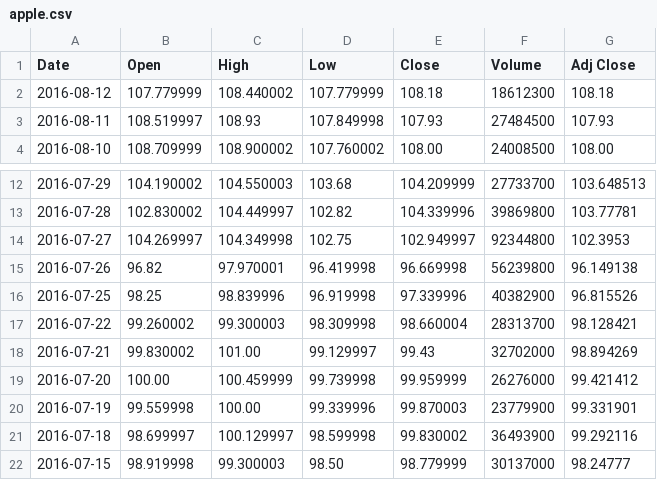
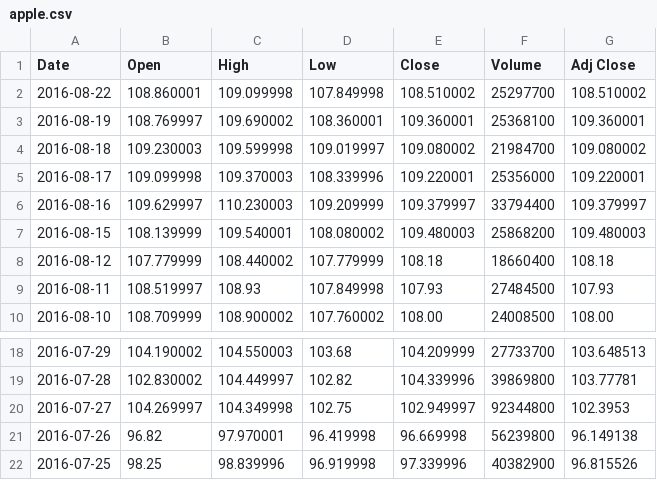
Before and after one commit to lookcw/Senvision, a CSV file: stock_market/alldata/apple.csv, drawn as a sheet; only a part is shown, gaps mark what is left out.

```diff
--- a/stock_market/alldata/apple.csv
+++ b/stock_market/alldata/apple.csv
@@ -1,3 +1,9 @@
 Date,Open,High,Low,Close,Volume,Adj Close
-2016-08-12,107.779999,108.440002,107.779999,108.18,18612300,108.18
+2016-08-22,108.860001,109.099998,107.849998,108.510002,25297700,108.510002
+2016-08-19,108.769997,109.690002,108.360001,109.360001,25368100,109.360001
+2016-08-18,109.230003,109.599998,109.019997,109.080002,21984700,109.080002
+2016-08-17,109.099998,109.370003,108.339996,109.220001,25356000,109.220001
+2016-08-16,109.629997,110.230003,109.209999,109.379997,33794400,109.379997
+2016-08-15,108.139999,109.540001,108.080002,109.480003,25868200,109.480003
+2016-08-12,107.779999,108.440002,107.779999,108.18,18660400,108.18
 2016-08-11,108.519997,108.93,107.849998,107.93,27484500,107.93
@@ -16,7 +22 @@ Date,Open,High,Low,Close,Volume,Adj Close
 2016-07-25,98.25,98.839996,96.919998,97.339996,40382900,96.815526
-2016-07-22,99.260002,99.300003,98.309998,98.660004,28313700,98.128421
-2016-07-21,99.830002,101.00,99.129997,99.43,32702000,98.894269
-2016-07-20,100.00,100.459999,99.739998,99.959999,26276000,99.421412
-2016-07-19,99.559998,100.00,99.339996,99.870003,23779900,99.331901
-2016-07-18,98.699997,100.129997,98.599998,99.830002,36493900,99.292116
-2016-07-15,98.919998,99.300003,98.50,98.779999,30137000,98.24777
```
Also changed, not shown: stock_market/alldata/boeing.csv, stock_market/alldata/intel.csv, 10 other files.
